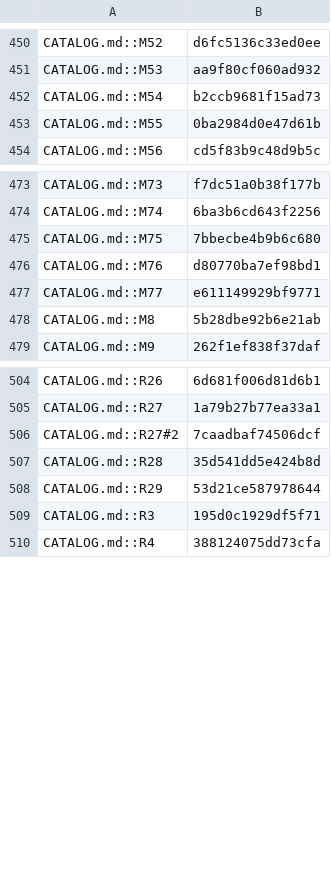
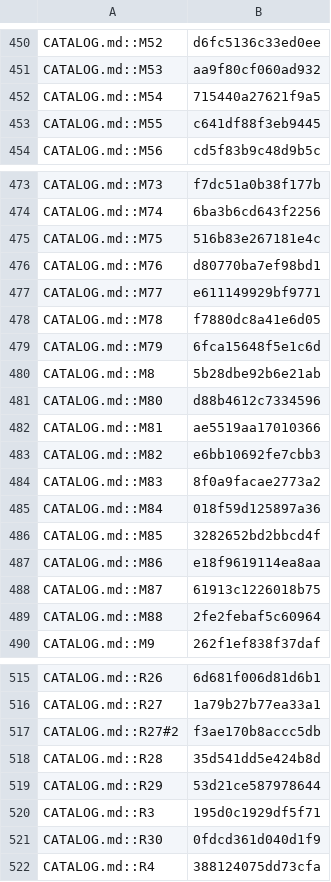
Before and after one commit to jivinstev/mc-mod-version-upgrade, a TSV file: docs/catalog-census.tsv, drawn as a sheet; only a part is shown, gaps mark what is left out; the diff covers the shown part only.

```diff
--- a/docs/catalog-census.tsv
+++ b/docs/catalog-census.tsv
@@ -451,4 +451,4 @@ CATALOG.md::M52	d6fc5136c33ed0ee
 CATALOG.md::M53	aa9f80cf060ad932
-CATALOG.md::M54	b2ccb9681f15ad73
-CATALOG.md::M55	0ba2984d0e47d61b
+CATALOG.md::M54	715440a27621f9a5
+CATALOG.md::M55	c641df88f3eb9445
 CATALOG.md::M56	cd5f83b9c48d9b5c
@@ -474,6 +474,17 @@ CATALOG.md::M73	f7dc51a0b38f177b
 CATALOG.md::M74	6ba3b6cd643f2256
-CATALOG.md::M75	7bbecbe4b9b6c680
+CATALOG.md::M75	516b83e267181e4c
 CATALOG.md::M76	d80770ba7ef98bd1
 CATALOG.md::M77	e611149929bf9771
+CATALOG.md::M78	f7880dc8a41e6d05
+CATALOG.md::M79	6fca15648f5e1c6d
 CATALOG.md::M8	5b28dbe92b6e21ab
+CATALOG.md::M80	d88b4612c7334596
+CATALOG.md::M81	ae5519aa17010366
+CATALOG.md::M82	e6bb10692fe7cbb3
+CATALOG.md::M83	8f0a9facae2773a2
+CATALOG.md::M84	018f59d125897a36
+CATALOG.md::M85	3282652bd2bbcd4f
+CATALOG.md::M86	e18f9619114ea8aa
+CATALOG.md::M87	61913c1226018b75
+CATALOG.md::M88	2fe2febaf5c60964
 CATALOG.md::M9	262f1ef838f37daf
@@ -505,3 +516,3 @@ CATALOG.md::R26	6d681f006d81d6b1
 CATALOG.md::R27	1a79b27b77ea33a1
-CATALOG.md::R27#2	7caadbaf74506dcf
+CATALOG.md::R27#2	f3ae170b8accc5db
 CATALOG.md::R28	35d541dd5e424b8d
@@ -509,2 +520,3 @@ CATALOG.md::R29	53d21ce587978644
 CATALOG.md::R3	195d0c1929df5f71
+CATALOG.md::R30	0fdcd361d040d1f9
 CATALOG.md::R4	388124075dd73cfa
```
Also changed, not shown: 2 added rows and 17 edited cells elsewhere in this file, templates/fork-layer/shared/1.21.10/renames.tsv, 2 other files.
